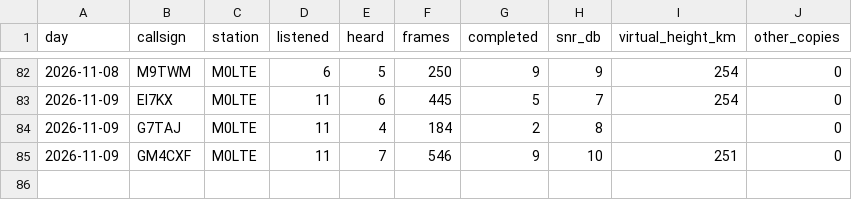
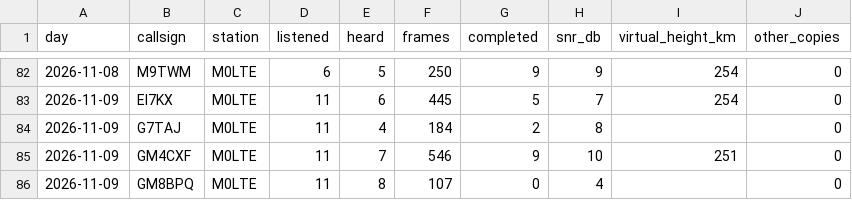
Before and after one commit to packet-net/pdn-mailcast, a CSV file: reports/data/stations.csv, drawn as a sheet; only a part is shown, gaps mark what is left out.

```diff
--- a/reports/data/stations.csv
+++ b/reports/data/stations.csv
@@ -85 +85,2 @@ day,callsign,station,listened,heard,frames,completed,snr_db,virtual_height_km,ot
 2026-11-09,GM4CXF,M0LTE,11,7,546,9,10,251,0
+2026-11-09,GM8BPQ,M0LTE,11,8,107,0,4,,0
```
Also changed, not shown: reports/data/reports.csv, reports/data/slots.csv.
